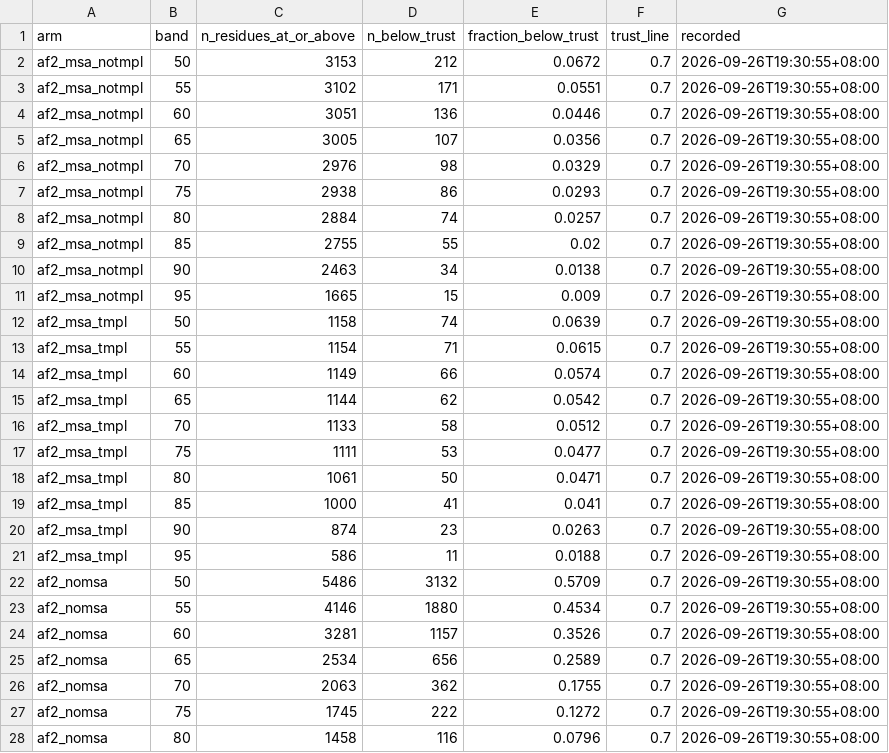
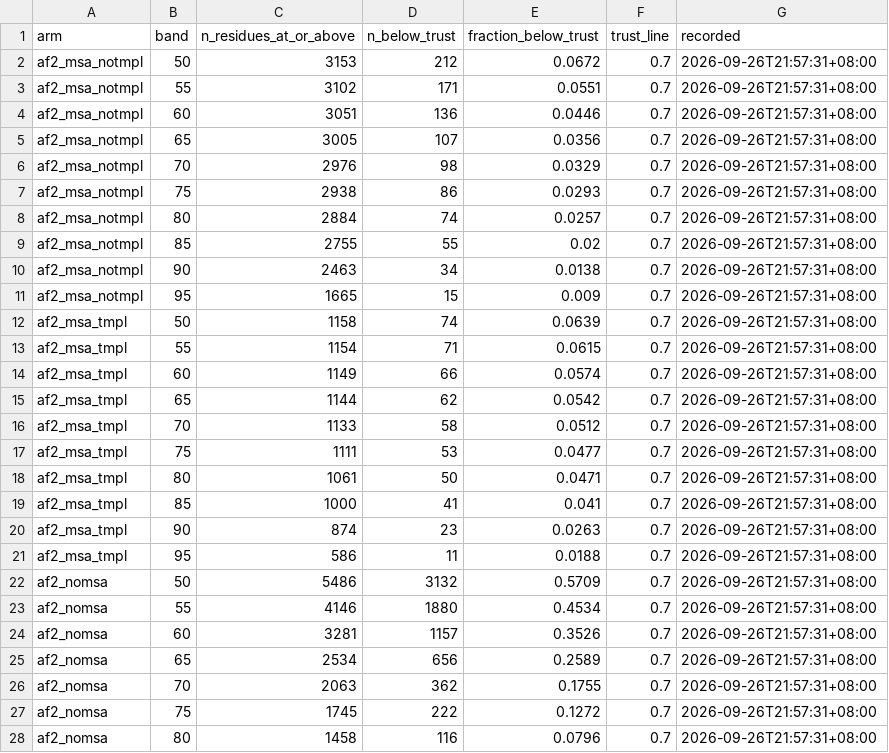
Before and after one commit to Qasim-Hussain-Code/colabfold_boltz_structure_confidence_pipeline, a TSV file: results/threshold_sweep.tsv, drawn as a sheet; only a part is shown; the diff covers the shown part only.

```diff
--- a/results/threshold_sweep.tsv
+++ b/results/threshold_sweep.tsv
@@ -1,28 +1,28 @@
 arm	band	n_residues_at_or_above	n_below_trust	fraction_below_trust	trust_line	recorded
-af2_msa_notmpl	50	3153	212	0.0672	0.7	2026-09-26T19:30:55+08:00
-af2_msa_notmpl	55	3102	171	0.0551	0.7	2026-09-26T19:30:55+08:00
-af2_msa_notmpl	60	3051	136	0.0446	0.7	2026-09-26T19:30:55+08:00
-af2_msa_notmpl	65	3005	107	0.0356	0.7	2026-09-26T19:30:55+08:00
-af2_msa_notmpl	70	2976	98	0.0329	0.7	2026-09-26T19:30:55+08:00
-af2_msa_notmpl	75	2938	86	0.0293	0.7	2026-09-26T19:30:55+08:00
-af2_msa_notmpl	80	2884	74	0.0257	0.7	2026-09-26T19:30:55+08:00
-af2_msa_notmpl	85	2755	55	0.02	0.7	2026-09-26T19:30:55+08:00
-af2_msa_notmpl	90	2463	34	0.0138	0.7	2026-09-26T19:30:55+08:00
-af2_msa_notmpl	95	1665	15	0.009	0.7	2026-09-26T19:30:55+08:00
-af2_msa_tmpl	50	1158	74	0.0639	0.7	2026-09-26T19:30:55+08:00
-af2_msa_tmpl	55	1154	71	0.0615	0.7	2026-09-26T19:30:55+08:00
-af2_msa_tmpl	60	1149	66	0.0574	0.7	2026-09-26T19:30:55+08:00
-af2_msa_tmpl	65	1144	62	0.0542	0.7	2026-09-26T19:30:55+08:00
-af2_msa_tmpl	70	1133	58	0.0512	0.7	2026-09-26T19:30:55+08:00
-af2_msa_tmpl	75	1111	53	0.0477	0.7	2026-09-26T19:30:55+08:00
-af2_msa_tmpl	80	1061	50	0.0471	0.7	2026-09-26T19:30:55+08:00
-af2_msa_tmpl	85	1000	41	0.041	0.7	2026-09-26T19:30:55+08:00
-af2_msa_tmpl	90	874	23	0.0263	0.7	2026-09-26T19:30:55+08:00
-af2_msa_tmpl	95	586	11	0.0188	0.7	2026-09-26T19:30:55+08:00
-af2_nomsa	50	5486	3132	0.5709	0.7	2026-09-26T19:30:55+08:00
-af2_nomsa	55	4146	1880	0.4534	0.7	2026-09-26T19:30:55+08:00
-af2_nomsa	60	3281	1157	0.3526	0.7	2026-09-26T19:30:55+08:00
-af2_nomsa	65	2534	656	0.2589	0.7	2026-09-26T19:30:55+08:00
-af2_nomsa	70	2063	362	0.1755	0.7	2026-09-26T19:30:55+08:00
-af2_nomsa	75	1745	222	0.1272	0.7	2026-09-26T19:30:55+08:00
-af2_nomsa	80	1458	116	0.0796	0.7	2026-09-26T19:30:55+08:00
+af2_msa_notmpl	50	3153	212	0.0672	0.7	2026-09-26T21:57:31+08:00
+af2_msa_notmpl	55	3102	171	0.0551	0.7	2026-09-26T21:57:31+08:00
+af2_msa_notmpl	60	3051	136	0.0446	0.7	2026-09-26T21:57:31+08:00
+af2_msa_notmpl	65	3005	107	0.0356	0.7	2026-09-26T21:57:31+08:00
+af2_msa_notmpl	70	2976	98	0.0329	0.7	2026-09-26T21:57:31+08:00
+af2_msa_notmpl	75	2938	86	0.0293	0.7	2026-09-26T21:57:31+08:00
+af2_msa_notmpl	80	2884	74	0.0257	0.7	2026-09-26T21:57:31+08:00
+af2_msa_notmpl	85	2755	55	0.02	0.7	2026-09-26T21:57:31+08:00
+af2_msa_notmpl	90	2463	34	0.0138	0.7	2026-09-26T21:57:31+08:00
+af2_msa_notmpl	95	1665	15	0.009	0.7	2026-09-26T21:57:31+08:00
+af2_msa_tmpl	50	1158	74	0.0639	0.7	2026-09-26T21:57:31+08:00
+af2_msa_tmpl	55	1154	71	0.0615	0.7	2026-09-26T21:57:31+08:00
+af2_msa_tmpl	60	1149	66	0.0574	0.7	2026-09-26T21:57:31+08:00
+af2_msa_tmpl	65	1144	62	0.0542	0.7	2026-09-26T21:57:31+08:00
+af2_msa_tmpl	70	1133	58	0.0512	0.7	2026-09-26T21:57:31+08:00
+af2_msa_tmpl	75	1111	53	0.0477	0.7	2026-09-26T21:57:31+08:00
+af2_msa_tmpl	80	1061	50	0.0471	0.7	2026-09-26T21:57:31+08:00
+af2_msa_tmpl	85	1000	41	0.041	0.7	2026-09-26T21:57:31+08:00
+af2_msa_tmpl	90	874	23	0.0263	0.7	2026-09-26T21:57:31+08:00
+af2_msa_tmpl	95	586	11	0.0188	0.7	2026-09-26T21:57:31+08:00
+af2_nomsa	50	5486	3132	0.5709	0.7	2026-09-26T21:57:31+08:00
+af2_nomsa	55	4146	1880	0.4534	0.7	2026-09-26T21:57:31+08:00
+af2_nomsa	60	3281	1157	0.3526	0.7	2026-09-26T21:57:31+08:00
+af2_nomsa	65	2534	656	0.2589	0.7	2026-09-26T21:57:31+08:00
+af2_nomsa	70	2063	362	0.1755	0.7	2026-09-26T21:57:31+08:00
+af2_nomsa	75	1745	222	0.1272	0.7	2026-09-26T21:57:31+08:00
+af2_nomsa	80	1458	116	0.0796	0.7	2026-09-26T21:57:31+08:00
```
Also changed, not shown: 3 edited cells elsewhere in this file, results/pocket_scores.tsv, results/timing.tsv, 24 other files.
